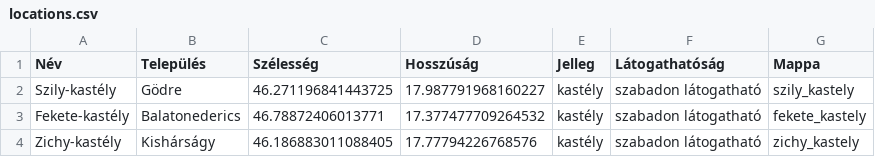
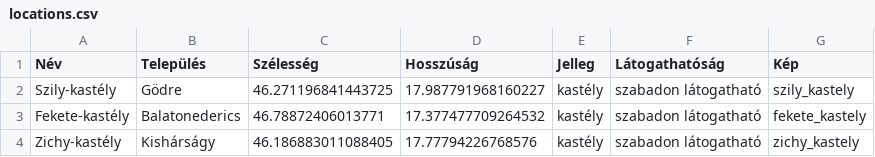
Before and after one commit to szucshey/osm-data-exploration, a CSV file: urbex/locations.csv, drawn as a sheet; only a part is shown.

Commit message:
Update locations.csv

```diff
--- a/urbex/locations.csv
+++ b/urbex/locations.csv
@@ -1,2 +1,2 @@
-Név;Település;Szélesség;Hosszúság;Jelleg;Látogathatóság;Mappa
+Név;Település;Szélesség;Hosszúság;Jelleg;Látogathatóság;Kép
 Szily-kastély;Gödre;46.271196841443725;17.987791968160227;kastély;szabadon látogatható;szily_kastely
```
